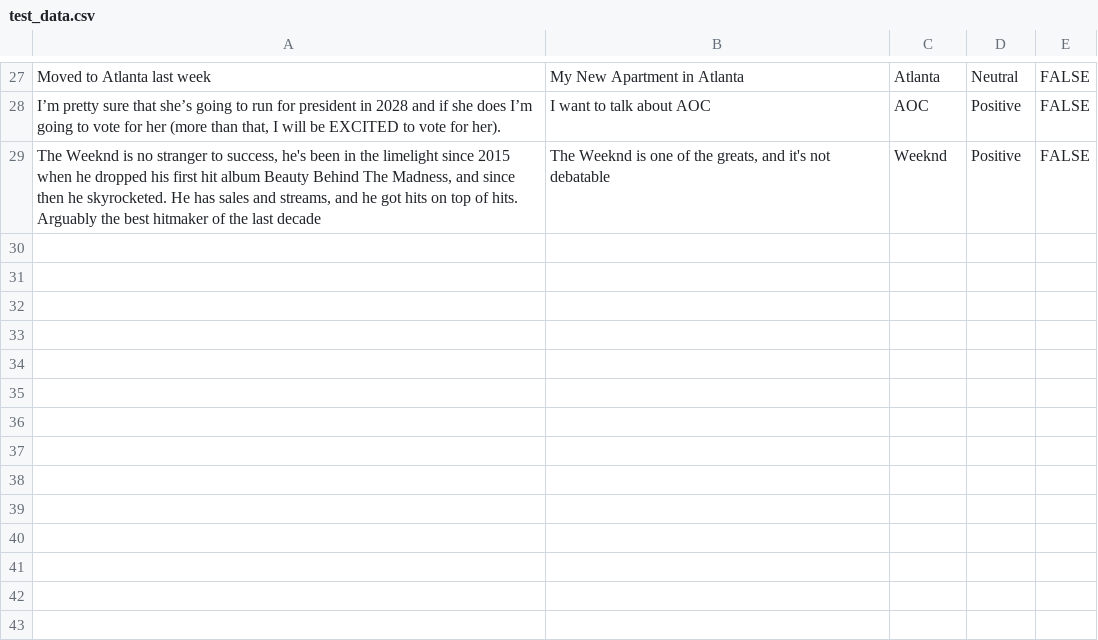
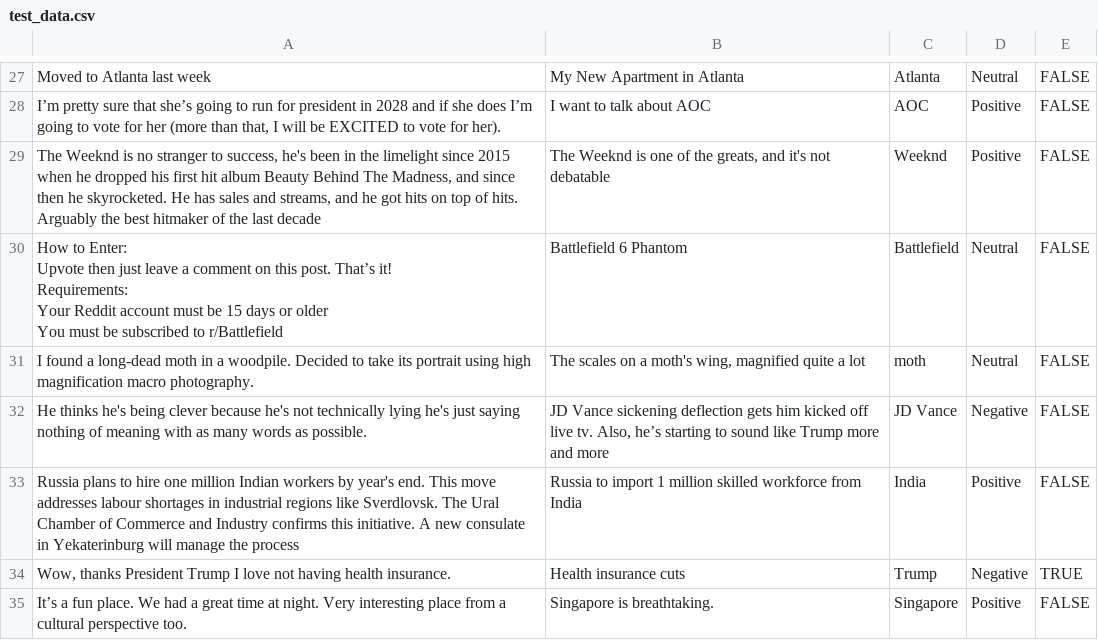
Before and after one commit to abhi0420/Reddit-Sentiment-Tracker, a CSV file: app/Data/test_data.csv, drawn as a sheet; only a part is shown, gaps mark what is left out; ↵ is a line break in a cell; the diff names each change by its address in the sheet, - before the commit and + after, or states it on an @@ line.

```diff
--- a/app/Data/test_data.csv
+++ b/app/Data/test_data.csv
+row 30: How to Enter: ↵ Upvote then just leave a comment on this post. That’s it! ↵ Requirements: ↵ Your Reddit account must be 15 days or older ↵ You must be subscribed to r/Battlefield | Battlefield 6 Phantom | Battlefield | Neutral | FALSE
+row 31: I found a long-dead moth in a woodpile. Decided to take its portrait using high magnification macro photography. | The scales on a moth's wing, magnified quite a lot | moth | Neutral | FALSE
+row 32: He thinks he's being clever because he's not technically lying he's just saying nothing of meaning with as many words as possible. | JD Vance sickening deflection gets him kicked off live tv. Also, he’s starting to sound like Trump more and more | JD Vance | Negative | FALSE
+row 33: Russia plans to hire one million Indian workers by year's end. This move addresses labour shortages in industrial regions like Sverdlovsk. The Ural Chamber of Commerce and Industry confirms this initiative. A new consulate in Yekaterinburg will manage the process | Russia to import 1 million skilled workforce from India | India | Positive | FALSE
+row 34: Wow, thanks President Trump I love not having health insurance. | Health insurance cuts | Trump | Negative | TRUE
+row 35: It’s a fun place. We had a great time at night. Very interesting place from a cultural perspective too. | Singapore is breathtaking. | Singapore | Positive | FALSE
```
Also changed, not shown: 3 other files.
